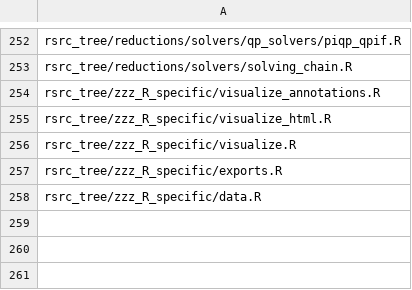
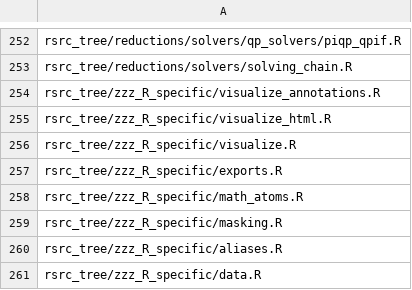
Before and after one commit to cvxgrp/CVXR, a CSV file: inst/all_files.csv, drawn as a sheet; only a part is shown, gaps mark what is left out.

```diff
--- a/inst/all_files.csv
+++ b/inst/all_files.csv
@@ -257,2 +257,5 @@ rsrc_tree/zzz_R_specific/visualize.R
 rsrc_tree/zzz_R_specific/exports.R
+rsrc_tree/zzz_R_specific/math_atoms.R
+rsrc_tree/zzz_R_specific/masking.R
+rsrc_tree/zzz_R_specific/aliases.R
 rsrc_tree/zzz_R_specific/data.R
```
Also changed, not shown: 30 other files.
